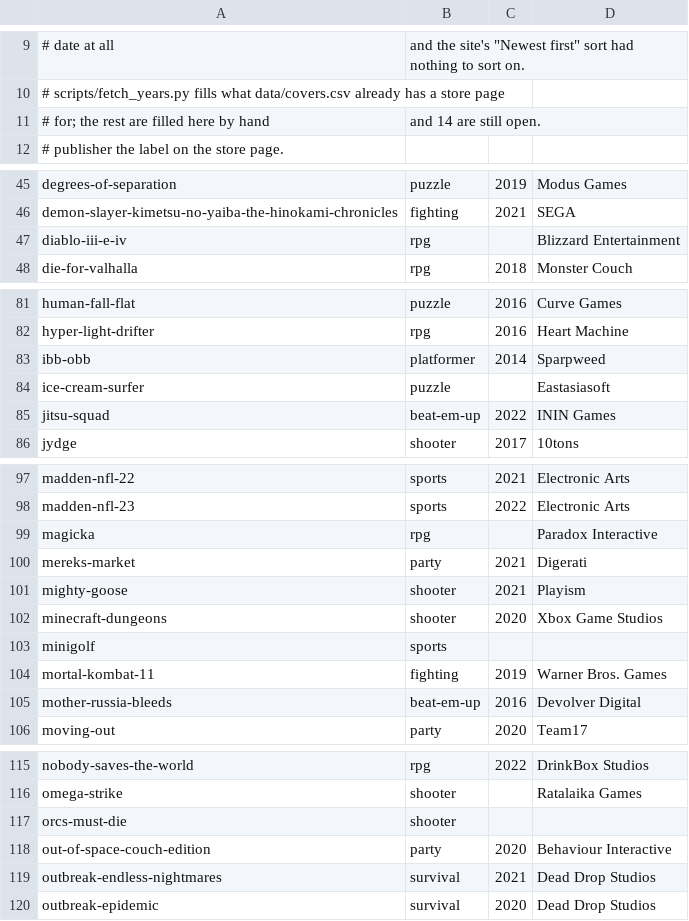
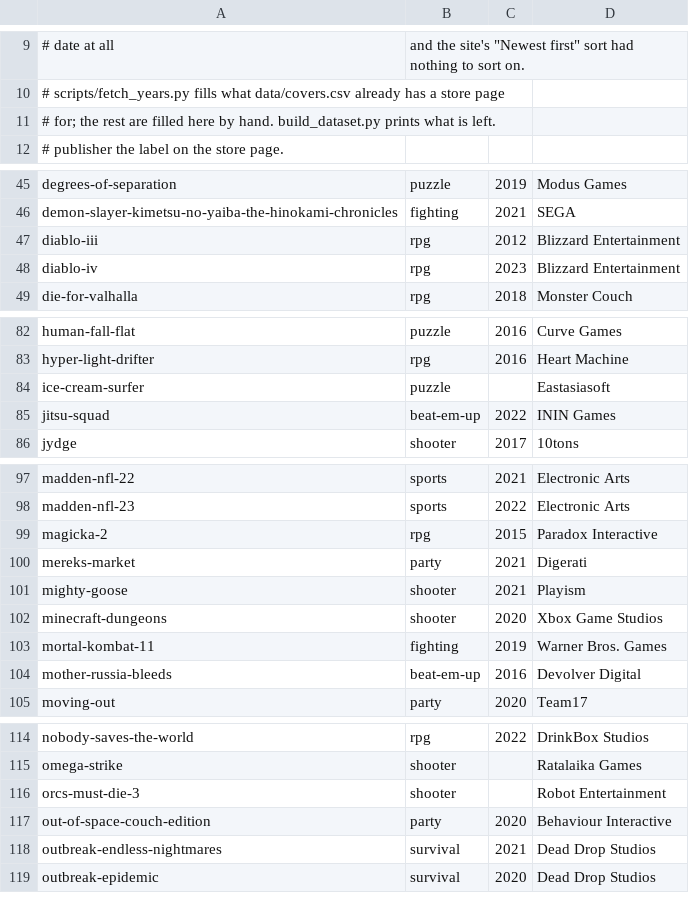
Before and after one commit to alegauss/ps5-coop-local, a CSV file: data/catalog.csv, drawn as a sheet; only a part is shown, gaps mark what is left out; the diff covers the shown part only.

Commit message:
feat: resolve every catalogue name that matched no PS5 product
- This commit resolves discrepancies in the catalog by renaming, dropping, or splitting entries that do not match PS5 products.
- The entry for "Diablo III e IV" is split into two separate products, "Diablo III" and "Diablo IV," reflecting their availability on PS5.
- Several titles that do not exist on PS5, such as "ibb & obb," "minigolf," and "runner," have been dropped from the catalog.
- The naming of "Cell Damage HD" has been corrected from its misspelled version, ensuring accurate representation in the dataset.
- The changes enhance the integrity of the catalog, ensuring that all entries accurately reflect the products available on PS5.

```diff
--- a/data/catalog.csv
+++ b/data/catalog.csv
@@ -10,3 +10,3 @@
 #            scripts/fetch_years.py fills what data/covers.csv already has a store page
-#            for; the rest are filled here by hand, and 14 are still open.
+#            for; the rest are filled here by hand. build_dataset.py prints what is left.
 # publisher  the label on the store page.
@@ -46,3 +46,4 @@ degrees-of-separation,puzzle,2019,Modus Games
 demon-slayer-kimetsu-no-yaiba-the-hinokami-chronicles,fighting,2021,SEGA
-diablo-iii-e-iv,rpg,,Blizzard Entertainment
+diablo-iii,rpg,2012,Blizzard Entertainment
+diablo-iv,rpg,2023,Blizzard Entertainment
 die-for-valhalla,rpg,2018,Monster Couch
@@ -82,3 +83,2 @@ human-fall-flat,puzzle,2016,Curve Games
 hyper-light-drifter,rpg,2016,Heart Machine
-ibb-obb,platformer,2014,Sparpweed
 ice-cream-surfer,puzzle,,Eastasiasoft
@@ -98,3 +98,3 @@ madden-nfl-22,sports,2021,Electronic Arts
 madden-nfl-23,sports,2022,Electronic Arts
-magicka,rpg,,Paradox Interactive
+magicka-2,rpg,2015,Paradox Interactive
 mereks-market,party,2021,Digerati
@@ -102,3 +102,2 @@ mighty-goose,shooter,2021,Playism
 minecraft-dungeons,shooter,2020,Xbox Game Studios
-minigolf,sports,,
 mortal-kombat-11,fighting,2019,Warner Bros. Games
@@ -116,3 +115,3 @@ nobody-saves-the-world,rpg,2022,DrinkBox Studios
 omega-strike,shooter,,Ratalaika Games
-orcs-must-die,shooter,,
+orcs-must-die-3,shooter,,Robot Entertainment
 out-of-space-couch-edition,party,2020,Behaviour Interactive
```
Also changed, not shown: 3 removed rows and 1 edited cell elsewhere in this file, data/canonical.csv, data/coop.csv, 32 other files.
